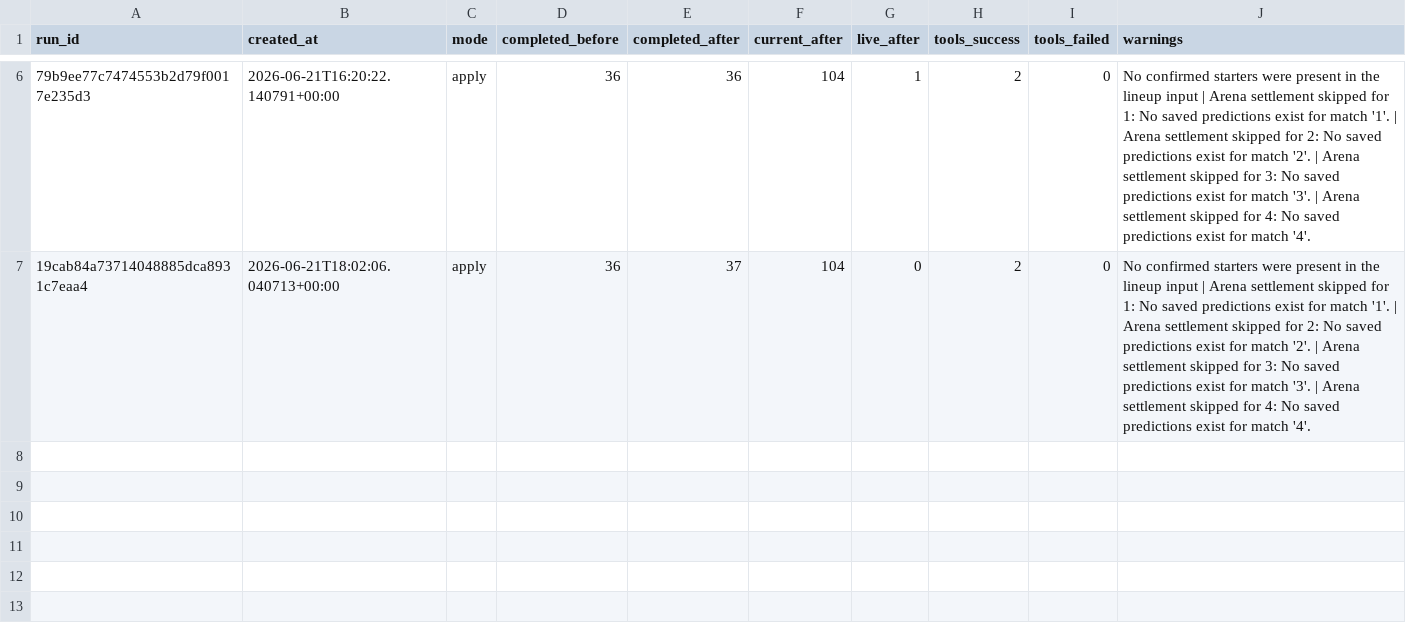
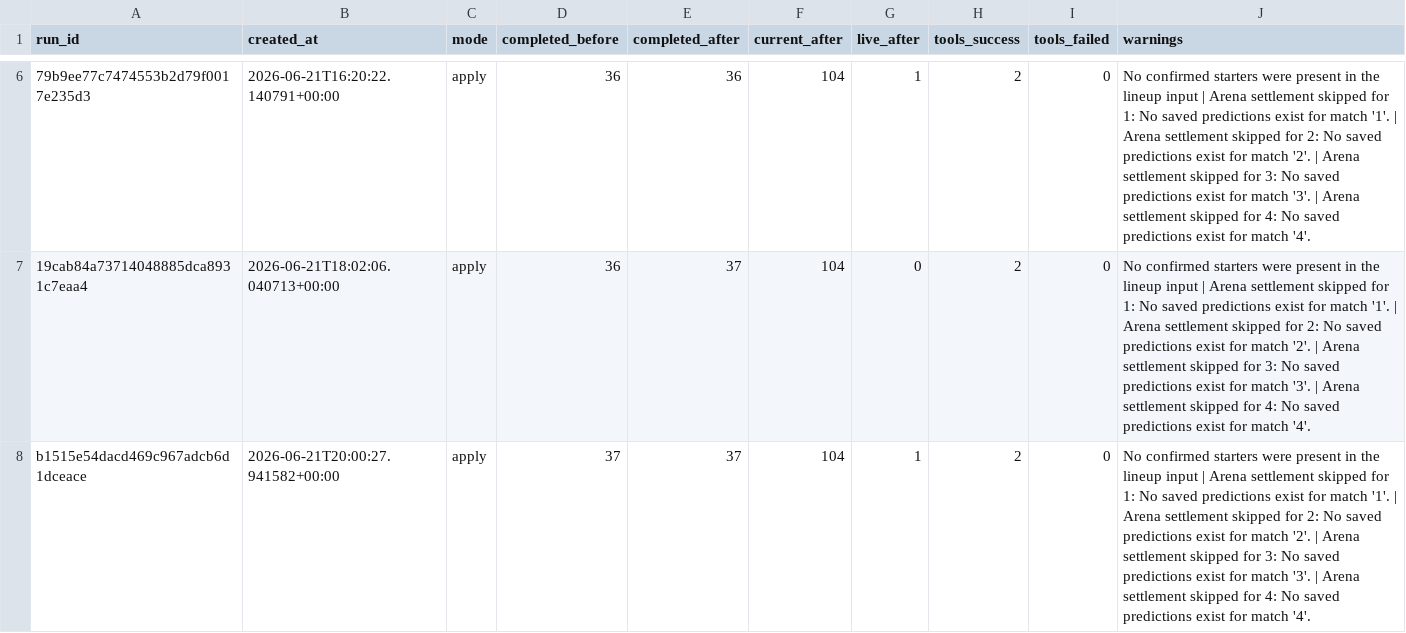
Before and after one commit to KaiwenMo1/worldcup2026, a CSV file: data/agentic_update/update_runs.csv, drawn as a sheet; only a part is shown, gaps mark what is left out; the diff names each change by its address in the sheet, - before the commit and + after, or states it on an @@ line.

```diff
--- a/data/agentic_update/update_runs.csv
+++ b/data/agentic_update/update_runs.csv
+row 8: b1515e54dacd469c967adcb6d1dceace | 2026-06-21T20:00:27.941582+00:00 | apply | 37 | 37 | 104 | 1 | 2 | 0 | No confirmed starters were present in the lineup input | Arena settlement skipped for 1: No saved predictions exist for match '1'. | Arena settlement skipped for 2: No saved predictions exist for match '2'. | Arena settlement skipped for 3: No saved predictions exist for match '3'. | Arena settlement skipped for 4: No saved predictions exist for match '4'.
```
Also changed, not shown: data/derived/manager_skill_evaluation_results.csv, data/derived/matchup_evaluation_results.csv, 9 other files.
